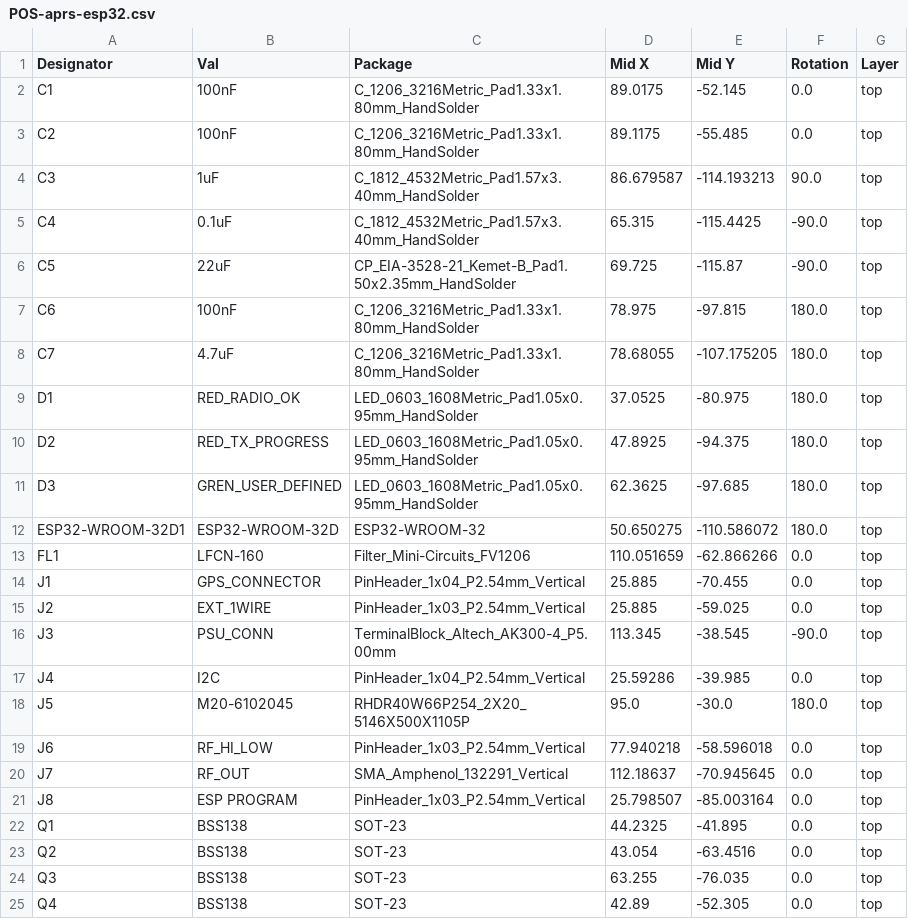
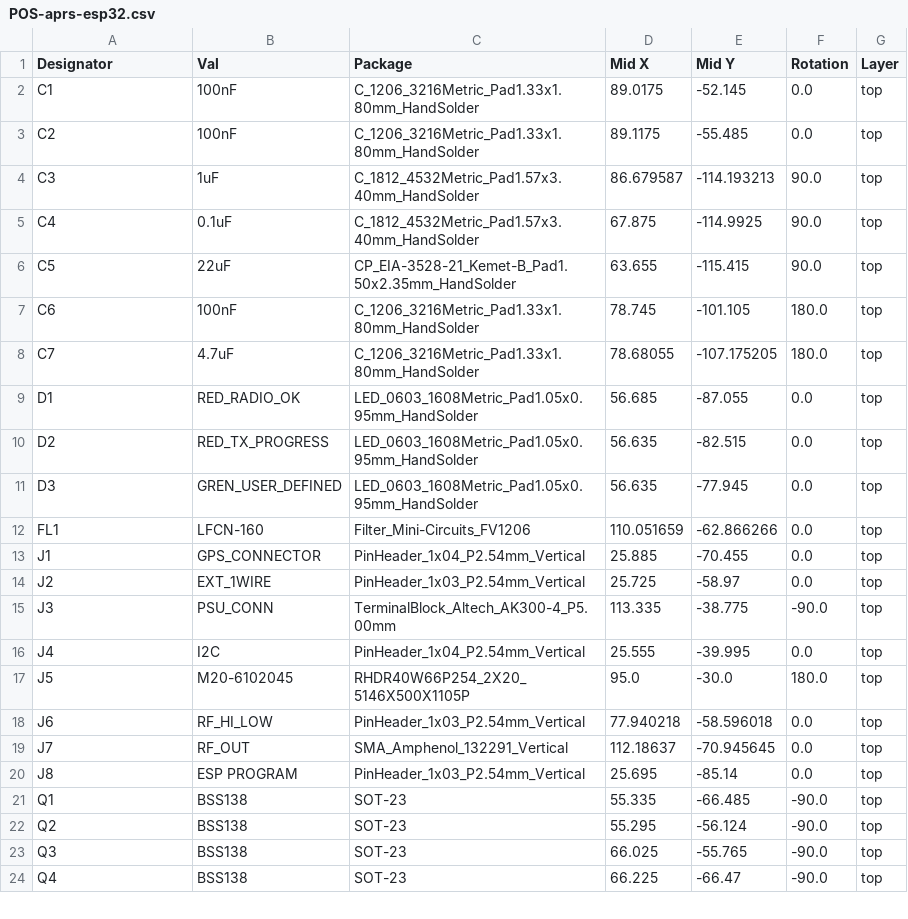
Before and after one commit to jescarri/esp32-aprs, a CSV file: aprs-esp32/jlcpcb/assembly/POS-aprs-esp32.csv, drawn as a sheet; only a part is shown; the diff covers the shown part only.

```diff
--- a/aprs-esp32/jlcpcb/assembly/POS-aprs-esp32.csv
+++ b/aprs-esp32/jlcpcb/assembly/POS-aprs-esp32.csv
@@ -4,15 +4,14 @@ C2,100nF,C_1206_3216Metric_Pad1.33x1.80mm_HandSolder,89.1175,-55.485,0.0,top
 C3,1uF,C_1812_4532Metric_Pad1.57x3.40mm_HandSolder,86.679587,-114.193213,90.0,top
-C4,0.1uF,C_1812_4532Metric_Pad1.57x3.40mm_HandSolder,65.315,-115.4425,-90.0,top
-C5,22uF,CP_EIA-3528-21_Kemet-B_Pad1.50x2.35mm_HandSolder,69.725,-115.87,-90.0,top
-C6,100nF,C_1206_3216Metric_Pad1.33x1.80mm_HandSolder,78.975,-97.815,180.0,top
+C4,0.1uF,C_1812_4532Metric_Pad1.57x3.40mm_HandSolder,67.875,-114.9925,90.0,top
+C5,22uF,CP_EIA-3528-21_Kemet-B_Pad1.50x2.35mm_HandSolder,63.655,-115.415,90.0,top
+C6,100nF,C_1206_3216Metric_Pad1.33x1.80mm_HandSolder,78.745,-101.105,180.0,top
 C7,4.7uF,C_1206_3216Metric_Pad1.33x1.80mm_HandSolder,78.68055,-107.175205,180.0,top
-D1,RED_RADIO_OK,LED_0603_1608Metric_Pad1.05x0.95mm_HandSolder,37.0525,-80.975,180.0,top
-D2,RED_TX_PROGRESS,LED_0603_1608Metric_Pad1.05x0.95mm_HandSolder,47.8925,-94.375,180.0,top
-D3,GREN_USER_DEFINED,LED_0603_1608Metric_Pad1.05x0.95mm_HandSolder,62.3625,-97.685,180.0,top
-ESP32-WROOM-32D1,ESP32-WROOM-32D,ESP32-WROOM-32,50.650275,-110.586072,180.0,top
+D1,RED_RADIO_OK,LED_0603_1608Metric_Pad1.05x0.95mm_HandSolder,56.685,-87.055,0.0,top
+D2,RED_TX_PROGRESS,LED_0603_1608Metric_Pad1.05x0.95mm_HandSolder,56.635,-82.515,0.0,top
+D3,GREN_USER_DEFINED,LED_0603_1608Metric_Pad1.05x0.95mm_HandSolder,56.635,-77.945,0.0,top
 FL1,LFCN-160,Filter_Mini-Circuits_FV1206,110.051659,-62.866266,0.0,top
 J1,GPS_CONNECTOR,PinHeader_1x04_P2.54mm_Vertical,25.885,-70.455,0.0,top
-J2,EXT_1WIRE,PinHeader_1x03_P2.54mm_Vertical,25.885,-59.025,0.0,top
-J3,PSU_CONN,TerminalBlock_Altech_AK300-4_P5.00mm,113.345,-38.545,-90.0,top
-J4,I2C,PinHeader_1x04_P2.54mm_Vertical,25.59286,-39.985,0.0,top
+J2,EXT_1WIRE,PinHeader_1x03_P2.54mm_Vertical,25.725,-58.97,0.0,top
+J3,PSU_CONN,TerminalBlock_Altech_AK300-4_P5.00mm,113.335,-38.775,-90.0,top
+J4,I2C,PinHeader_1x04_P2.54mm_Vertical,25.555,-39.995,0.0,top
 J5,M20-6102045,RHDR40W66P254_2X20_5146X500X1105P,95.0,-30.0,180.0,top
@@ -20,6 +19,6 @@ J6,RF_HI_LOW,PinHeader_1x03_P2.54mm_Vertical,77.940218,-58.596018,0.0,top
 J7,RF_OUT,SMA_Amphenol_132291_Vertical,112.18637,-70.945645,0.0,top
-J8,ESP PROGRAM,PinHeader_1x03_P2.54mm_Vertical,25.798507,-85.003164,0.0,top
-Q1,BSS138,SOT-23,44.2325,-41.895,0.0,top
-Q2,BSS138,SOT-23,43.054,-63.4516,0.0,top
-Q3,BSS138,SOT-23,63.255,-76.035,0.0,top
-Q4,BSS138,SOT-23,42.89,-52.305,0.0,top
+J8,ESP PROGRAM,PinHeader_1x03_P2.54mm_Vertical,25.695,-85.14,0.0,top
+Q1,BSS138,SOT-23,55.335,-66.485,-90.0,top
+Q2,BSS138,SOT-23,55.295,-56.124,-90.0,top
+Q3,BSS138,SOT-23,66.025,-55.765,-90.0,top
+Q4,BSS138,SOT-23,66.225,-66.47,-90.0,top
```
Also changed, not shown: 1 added row and 35 edited cells elsewhere in this file, aprs-esp32/jlcpcb/assembly/BOM-aprs-esp32.csv, 24 other files.
